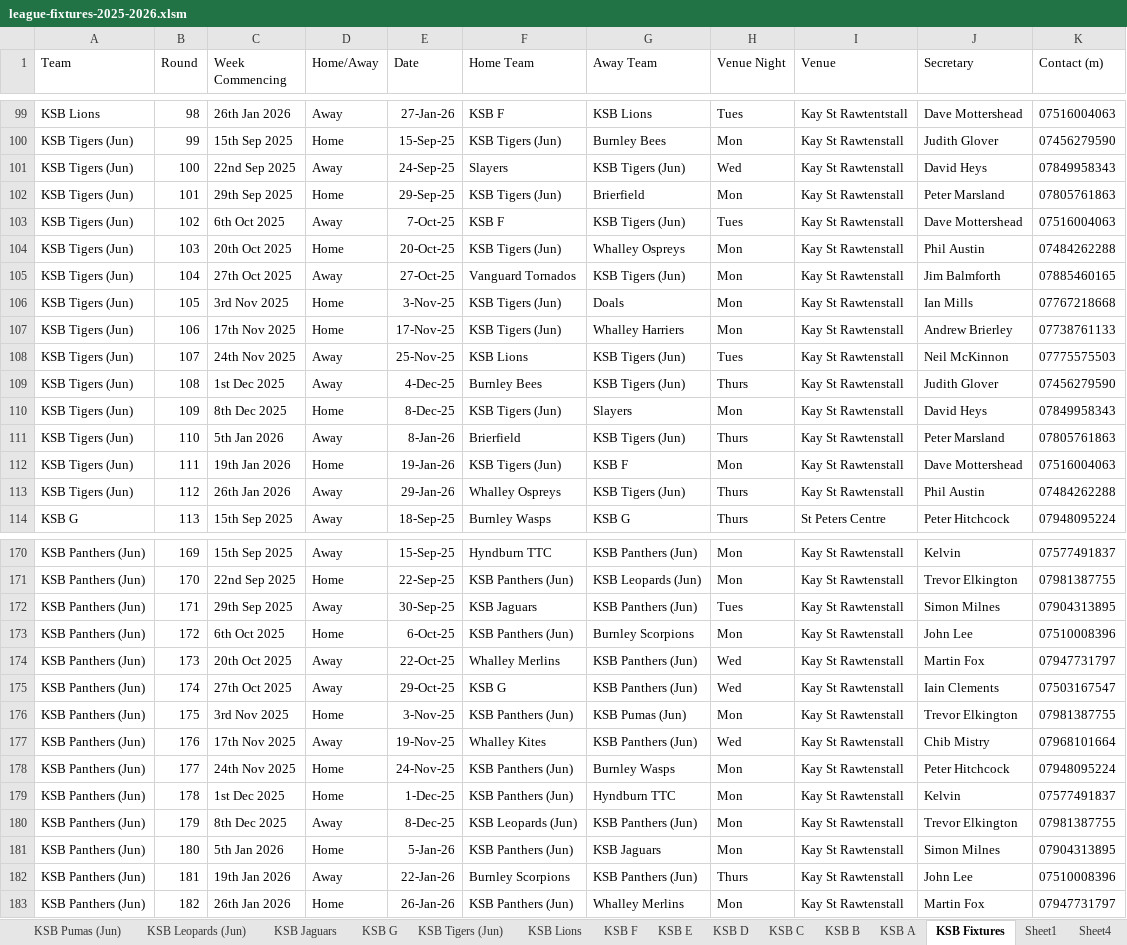
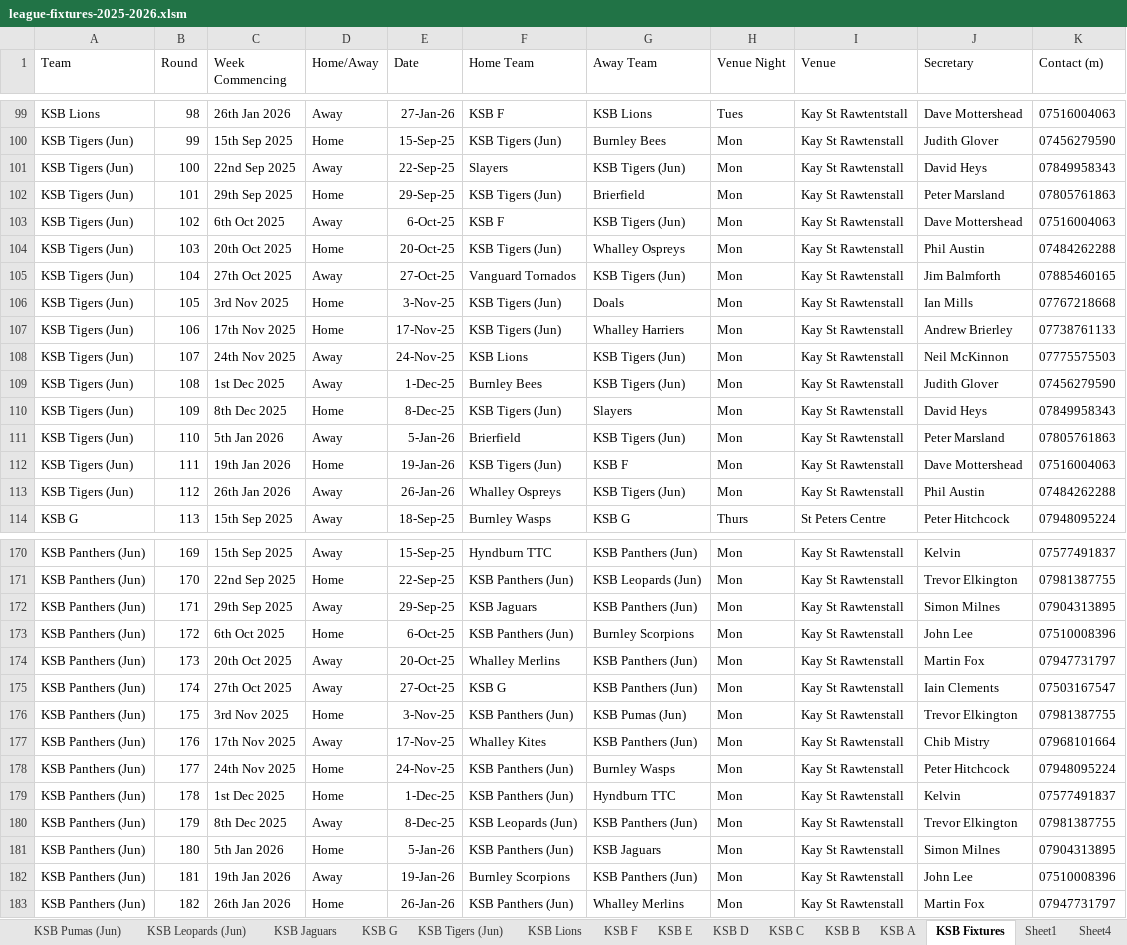
Before and after one commit to Daven-code/KSB-Table-Tennis, an Excel workbook: league-fixtures-2025-2026.xlsm, sheet KSB Fixtures, drawn as a sheet; only a part is shown, gaps mark what is left out; values as stored, in another font and other column widths than the file's, no borders; table styles not drawn; the diff covers the shown part only; the diff names each change by its address in the sheet, - before the commit and + after, or states it on an @@ line.

```diff
--- a/league-fixtures-2025-2026.xlsm (sheet KSB Fixtures)
+++ b/league-fixtures-2025-2026.xlsm (sheet KSB Fixtures)
-E101 (Date): 24-Sep-25
+E101 (Date): 22-Sep-25
-H101 (Venue Night): Wed
+H101 (Venue Night): Mon
-E103 (Date): 7-Oct-25
+E103 (Date): 6-Oct-25
-H103 (Venue Night): Tues
+H103 (Venue Night): Mon
-E108 (Date): 25-Nov-25
+E108 (Date): 24-Nov-25
-H108 (Venue Night): Tues
+H108 (Venue Night): Mon
-E109 (Date): 4-Dec-25
+E109 (Date): 1-Dec-25
-H109 (Venue Night): Thurs
+H109 (Venue Night): Mon
-E111 (Date): 8-Jan-26
+E111 (Date): 5-Jan-26
-H111 (Venue Night): Thurs
+H111 (Venue Night): Mon
-E113 (Date): 29-Jan-26
+E113 (Date): 26-Jan-26
-H113 (Venue Night): Thurs
+H113 (Venue Night): Mon
-E172 (Date): 30-Sep-25
+E172 (Date): 29-Sep-25
-H172 (Venue Night): Tues
+H172 (Venue Night): Mon
-E174 (Date): 22-Oct-25
+E174 (Date): 20-Oct-25
-H174:H175 (Venue Night): Wed
+H174:H175 (Venue Night): Mon
-E175 (Date): 29-Oct-25
+E175 (Date): 27-Oct-25
-E177 (Date): 19-Nov-25
+E177 (Date): 17-Nov-25
-H177 (Venue Night): Wed
+H177 (Venue Night): Mon
-E182 (Date): 22-Jan-26
+E182 (Date): 19-Jan-26
-H182 (Venue Night): Thurs
+H182 (Venue Night): Mon
```
Also changed, not shown: 18 edited cells elsewhere in this sheet, sheet KSB Tigers (Jun), sheet KSB Panthers (Jun), sheet KSB Leopards (Jun), sheet KSB Pumas (Jun), 5 other files.
